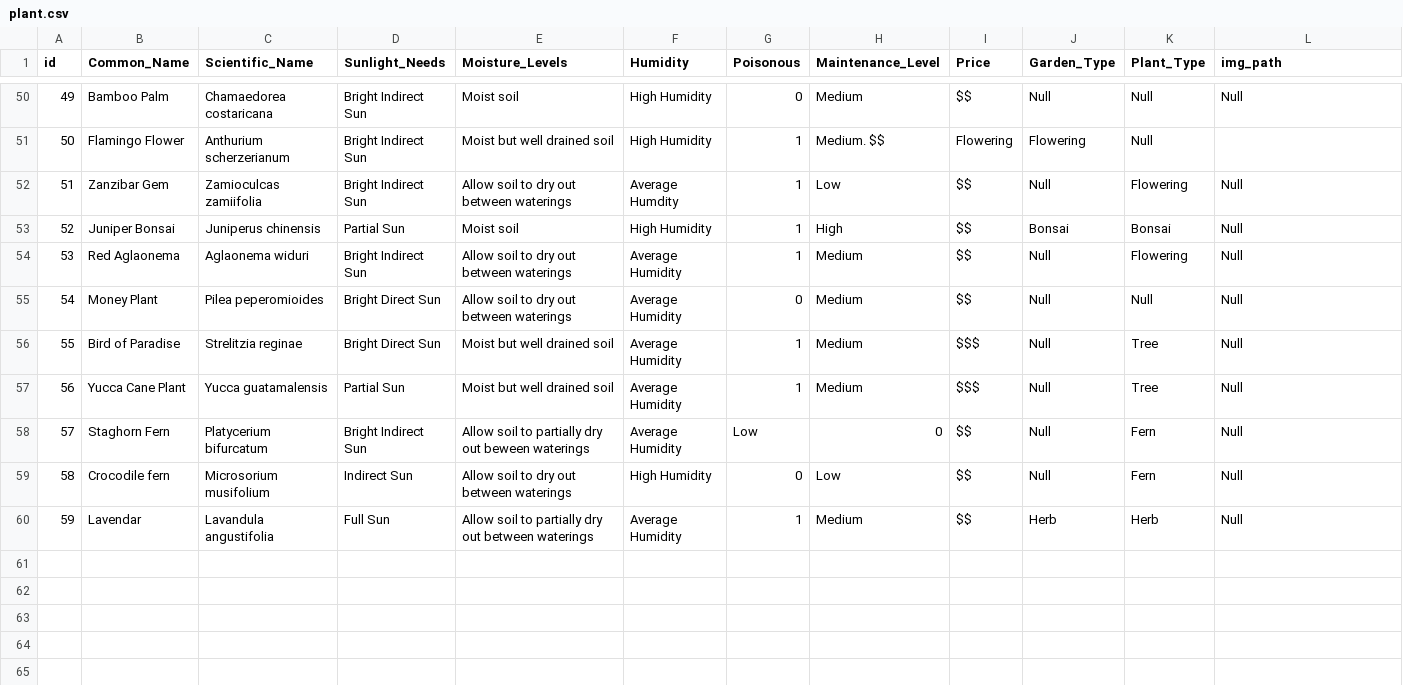
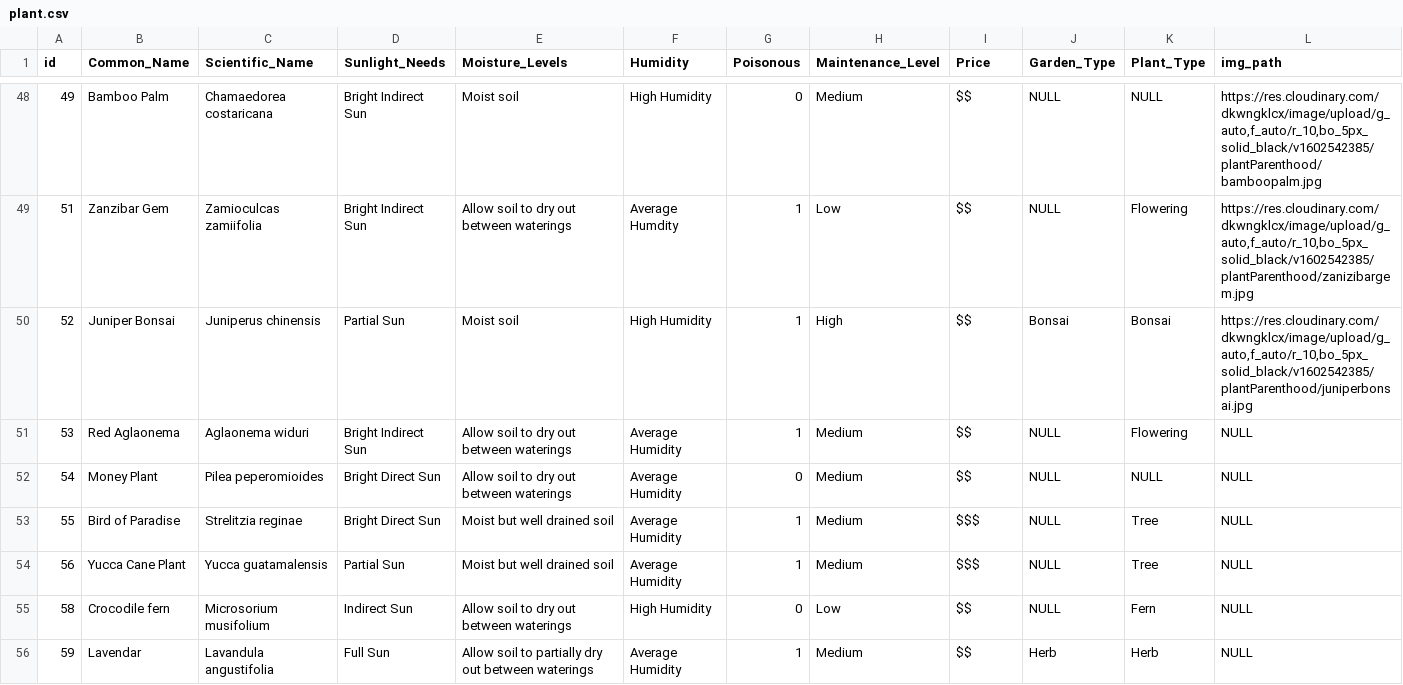
Before and after one commit to preronam/PLANTPARENTHOOD, a CSV file: db/plant.csv, drawn as a sheet; only a part is shown, gaps mark what is left out; the diff covers the shown part only.

```diff
--- a/db/plant.csv
+++ b/db/plant.csv
@@ -50,11 +48,9 @@ id, Common_Name, Scientific_Name, Sunlight_Needs, Moisture_Levels, Humidity, Poi
-49, Bamboo Palm, Chamaedorea costaricana, Bright Indirect Sun, Moist soil, High Humidity, 0, Medium, $$, Null, Null, Null
-50, Flamingo Flower, Anthurium scherzerianum, Bright Indirect Sun, Moist but well drained soil, High Humidity, 1, Medium. $$, Flowering, Flowering, Null
-51, Zanzibar Gem, Zamioculcas zamiifolia, Bright Indirect Sun, Allow soil to dry out between waterings, Average Humdity, 1, Low, $$, Null, Flowering, Null
-52, Juniper Bonsai, Juniperus chinensis, Partial Sun, Moist soil, High Humidity, 1, High, $$, Bonsai, Bonsai, Null
-53, Red Aglaonema, Aglaonema widuri, Bright Indirect Sun, Allow soil to dry out between waterings, Average Humidity, 1, Medium, $$, Null, Flowering, Null
-54, Money Plant, Pilea peperomioides, Bright Direct Sun, Allow soil to dry out between waterings, Average Humidity, 0, Medium, $$, Null, Null, Null
-55, Bird of Paradise, Strelitzia reginae, Bright Direct Sun, Moist but well drained soil, Average Humidity, 1, Medium, $$$, Null, Tree, Null
-56, Yucca Cane Plant, Yucca guatamalensis, Partial Sun, Moist but well drained soil, Average Humidity, 1, Medium, $$$, Null, Tree, Null
-57, Staghorn Fern, Platycerium bifurcatum, Bright Indirect Sun, Allow soil to partially dry out beween waterings, Average Humidity, Low, 0, $$, Null, Fern, Null
-58, Crocodile fern, Microsorium musifolium, Indirect Sun, Allow soil to dry out between waterings, High Humidity, 0, Low, $$, Null, Fern, Null
-59, Lavendar, Lavandula angustifolia, Full Sun, Allow soil to partially dry out between waterings, Average Humidity, 1, Medium, $$, Herb, Herb, Null
+49,"Bamboo Palm","Chamaedorea costaricana","Bright Indirect Sun","Moist soil","High Humidity",0,Medium,$$,NULL,NULL,"https://res.cloudinary.com/dkwngklcx/image/upload/g_auto,f_auto/r_10,bo_5px_solid_black/v1602542385/plantParenthood/bamboopalm.jpg"
+51,"Zanzibar Gem","Zamioculcas zamiifolia","Bright Indirect Sun","Allow soil to dry out between waterings","Average Humdity",1,Low,$$,NULL,Flowering,"https://res.cloudinary.com/dkwngklcx/image/upload/g_auto,f_auto/r_10,bo_5px_solid_black/v1602542385/plantParenthood/zanizibargem.jpg"
+52,"Juniper Bonsai","Juniperus chinensis","Partial Sun","Moist soil","High Humidity",1,High,$$,Bonsai,Bonsai,"https://res.cloudinary.com/dkwngklcx/image/upload/g_auto,f_auto/r_10,bo_5px_solid_black/v1602542385/plantParenthood/juniperbonsai.jpg"
+53,"Red Aglaonema","Aglaonema widuri","Bright Indirect Sun","Allow soil to dry out between waterings","Average Humidity",1,Medium,$$,NULL,Flowering,NULL
+54,"Money Plant","Pilea peperomioides","Bright Direct Sun","Allow soil to dry out between waterings","Average Humidity",0,Medium,$$,NULL,NULL,NULL
+55,"Bird of Paradise","Strelitzia reginae","Bright Direct Sun","Moist but well drained soil","Average Humidity",1,Medium,$$$,NULL,Tree,NULL
+56,"Yucca Cane Plant","Yucca guatamalensis","Partial Sun","Moist but well drained soil","Average Humidity",1,Medium,$$$,NULL,Tree,NULL
+58,"Crocodile fern","Microsorium musifolium","Indirect Sun","Allow soil to dry out between waterings","High Humidity",0,Low,$$,NULL,Fern,NULL
+59,Lavendar,"Lavandula angustifolia","Full Sun","Allow soil to partially dry out between waterings","Average Humidity",1,Medium,$$,Herb,Herb,NULL
```
Also changed, not shown: 2 removed rows and 83 edited cells elsewhere in this file.
